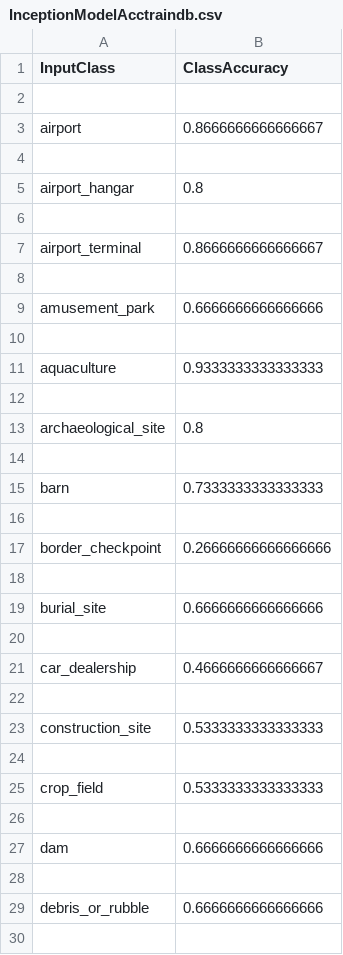
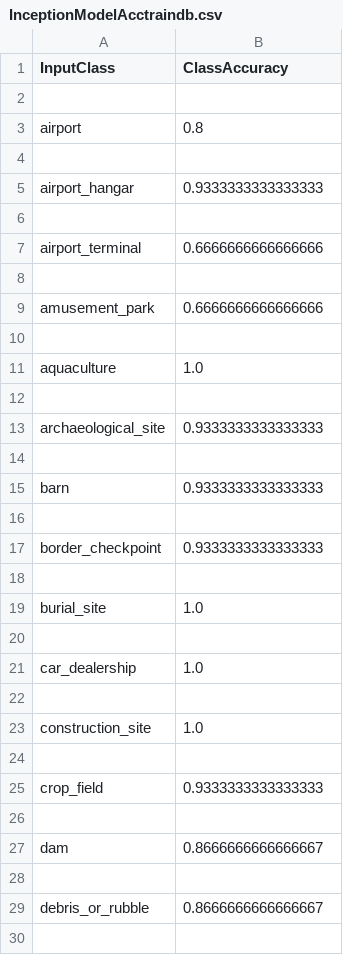
Before and after one commit to CARLOSALBERTOCORDERO/ToG_pretrain, a CSV file: accuracy_results/InceptionModelAcctraindb.csv, drawn as a sheet; only a part is shown; the diff covers the shown part only.

```diff
--- a/accuracy_results/InceptionModelAcctraindb.csv
+++ b/accuracy_results/InceptionModelAcctraindb.csv
@@ -2,7 +2,7 @@ InputClass,ClassAccuracy
 
-airport,0.8666666666666667
+airport,0.8
 
-airport_hangar,0.8
+airport_hangar,0.9333333333333333
 
-airport_terminal,0.8666666666666667
+airport_terminal,0.6666666666666666
 
@@ -10,21 +10,21 @@ amusement_park,0.6666666666666666
 
-aquaculture,0.9333333333333333
+aquaculture,1.0
 
-archaeological_site,0.8
+archaeological_site,0.9333333333333333
 
-barn,0.7333333333333333
+barn,0.9333333333333333
 
-border_checkpoint,0.26666666666666666
+border_checkpoint,0.9333333333333333
 
-burial_site,0.6666666666666666
+burial_site,1.0
 
-car_dealership,0.4666666666666667
+car_dealership,1.0
 
-construction_site,0.5333333333333333
+construction_site,1.0
 
-crop_field,0.5333333333333333
+crop_field,0.9333333333333333
 
-dam,0.6666666666666666
+dam,0.8666666666666667
 
-debris_or_rubble,0.6666666666666666
+debris_or_rubble,0.8666666666666667
 
```
Also changed, not shown: 45 edited cells elsewhere in this file, accuracy_results/DenseNet161ModelAcctraindb.csv, accuracy_results/DenseNet161Modelvaldb.csv, 10 other files.
